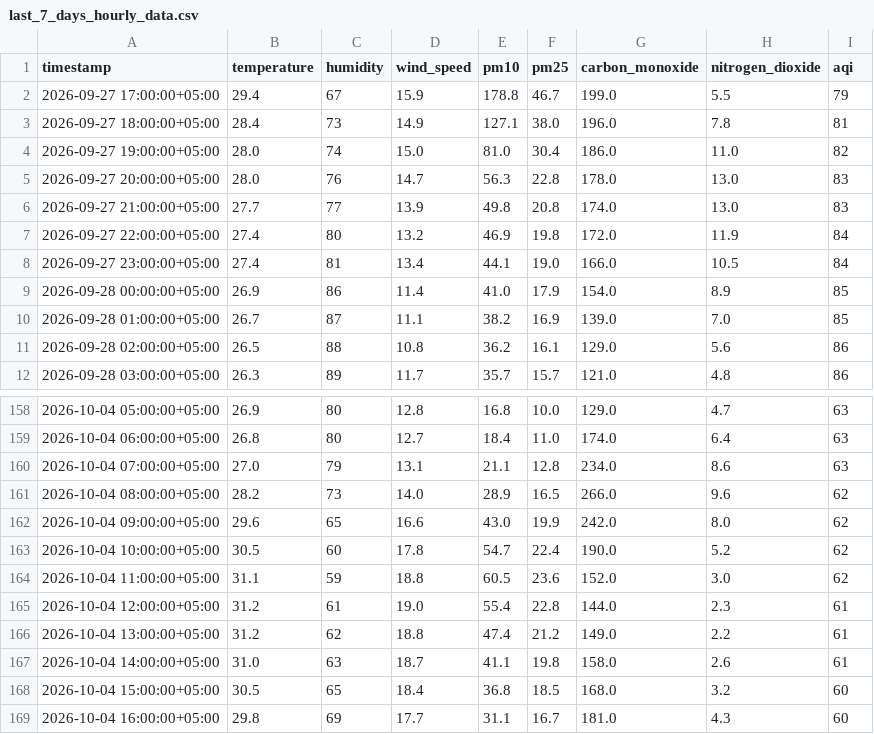
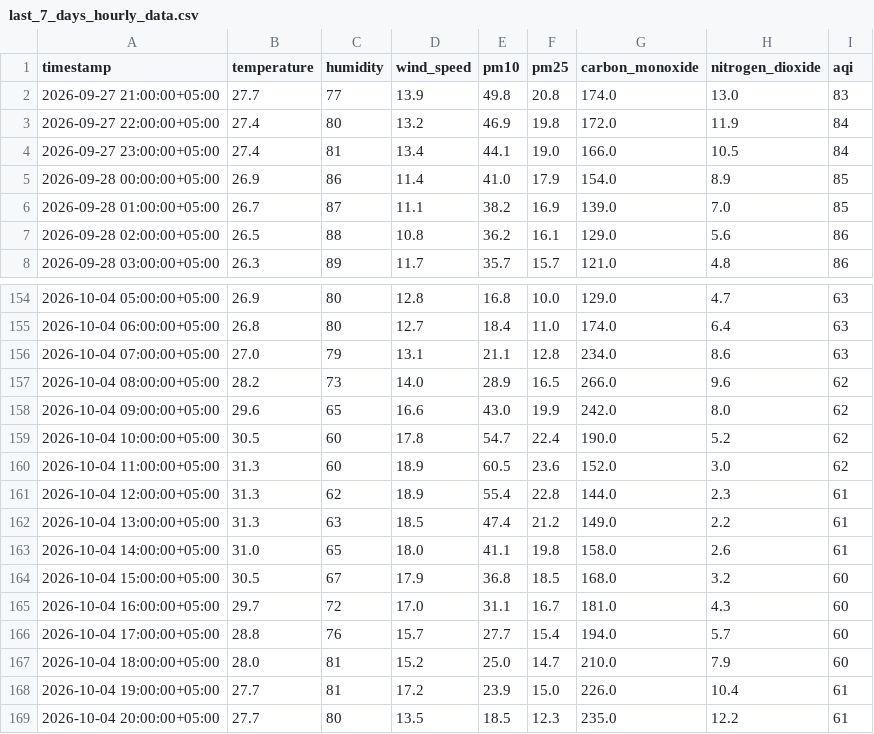
Before and after one commit to Qar-Raz/AQI-Predictor, a CSV file: data/last_7_days_hourly_data.csv, drawn as a sheet; only a part is shown, gaps mark what is left out.

```diff
--- a/data/last_7_days_hourly_data.csv
+++ b/data/last_7_days_hourly_data.csv
@@ -1,6 +1,2 @@
 timestamp,temperature,humidity,wind_speed,pm10,pm25,carbon_monoxide,nitrogen_dioxide,aqi
-2026-09-27 17:00:00+05:00,29.4,67,15.9,178.8,46.7,199.0,5.5,79
-2026-09-27 18:00:00+05:00,28.4,73,14.9,127.1,38.0,196.0,7.8,81
-2026-09-27 19:00:00+05:00,28.0,74,15.0,81.0,30.4,186.0,11.0,82
-2026-09-27 20:00:00+05:00,28.0,76,14.7,56.3,22.8,178.0,13.0,83
 2026-09-27 21:00:00+05:00,27.7,77,13.9,49.8,20.8,174.0,13.0,83
@@ -163,7 +159,11 @@ timestamp,temperature,humidity,wind_speed,pm10,pm25,carbon_monoxide,nitrogen_dio
 2026-10-04 10:00:00+05:00,30.5,60,17.8,54.7,22.4,190.0,5.2,62
-2026-10-04 11:00:00+05:00,31.1,59,18.8,60.5,23.6,152.0,3.0,62
-2026-10-04 12:00:00+05:00,31.2,61,19.0,55.4,22.8,144.0,2.3,61
-2026-10-04 13:00:00+05:00,31.2,62,18.8,47.4,21.2,149.0,2.2,61
-2026-10-04 14:00:00+05:00,31.0,63,18.7,41.1,19.8,158.0,2.6,61
-2026-10-04 15:00:00+05:00,30.5,65,18.4,36.8,18.5,168.0,3.2,60
-2026-10-04 16:00:00+05:00,29.8,69,17.7,31.1,16.7,181.0,4.3,60
+2026-10-04 11:00:00+05:00,31.3,60,18.9,60.5,23.6,152.0,3.0,62
+2026-10-04 12:00:00+05:00,31.3,62,18.9,55.4,22.8,144.0,2.3,61
+2026-10-04 13:00:00+05:00,31.3,63,18.5,47.4,21.2,149.0,2.2,61
+2026-10-04 14:00:00+05:00,31.0,65,18.0,41.1,19.8,158.0,2.6,61
+2026-10-04 15:00:00+05:00,30.5,67,17.9,36.8,18.5,168.0,3.2,60
+2026-10-04 16:00:00+05:00,29.7,72,17.0,31.1,16.7,181.0,4.3,60
+2026-10-04 17:00:00+05:00,28.8,76,15.7,27.7,15.4,194.0,5.7,60
+2026-10-04 18:00:00+05:00,28.0,81,15.2,25.0,14.7,210.0,7.9,60
+2026-10-04 19:00:00+05:00,27.7,81,17.2,23.9,15.0,226.0,10.4,61
+2026-10-04 20:00:00+05:00,27.7,80,13.5,18.5,12.3,235.0,12.2,61
```
Also changed, not shown: data/karachi_daily_data_5_years.csv, data/last_7_days_daily_data.csv.
